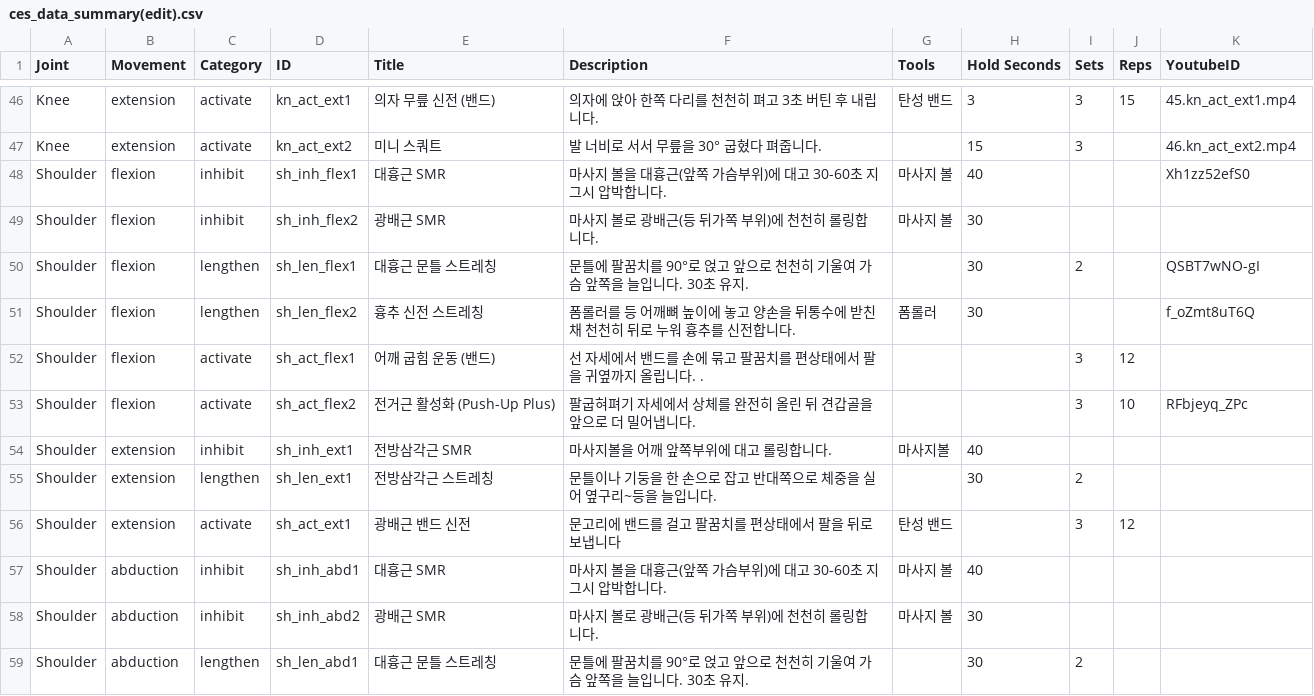
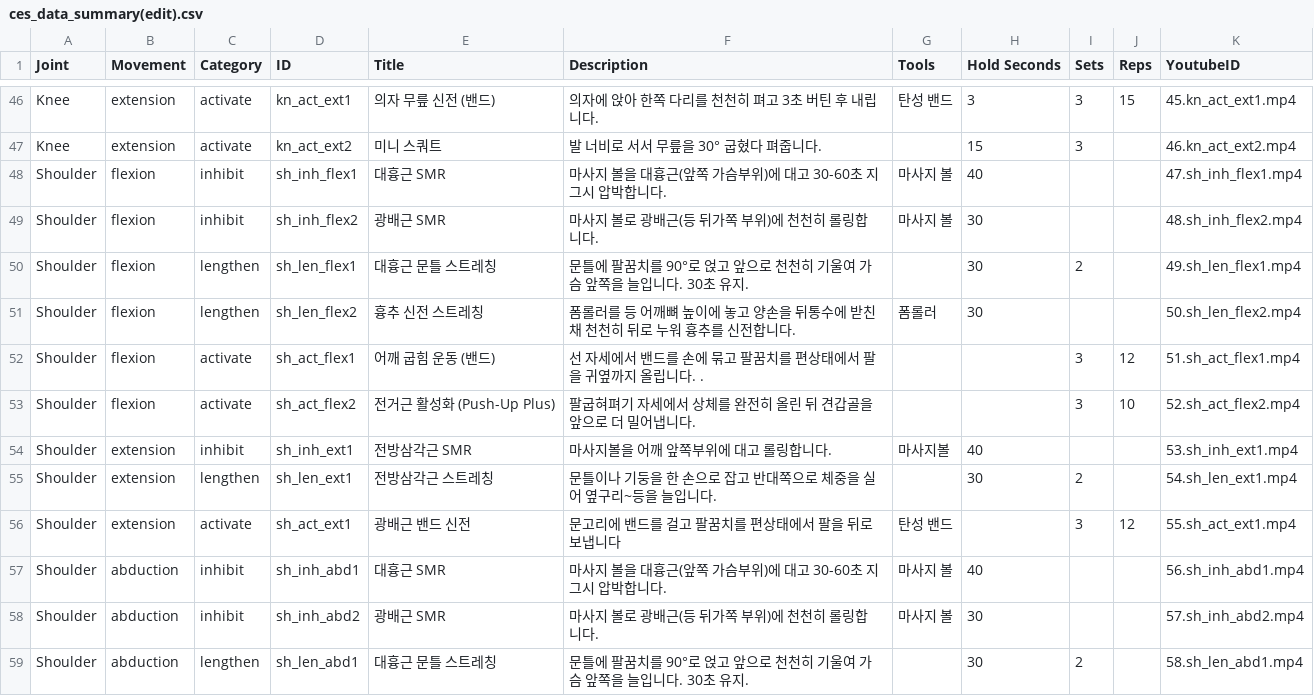
Before and after one commit to sgjh4040/rom-detector, a CSV file: ces_data_summary(edit).csv, drawn as a sheet; only a part is shown, gaps mark what is left out; the diff covers the shown part only.

```diff
--- a/ces_data_summary(edit).csv
+++ b/ces_data_summary(edit).csv
@@ -47,13 +47,13 @@ Knee,extension,activate,kn_act_ext1,의자 무릎 신전 (밴드),의자에 앉
 Knee,extension,activate,kn_act_ext2,미니 스쿼트,발 너비로 서서 무릎을 30° 굽혔다 펴줍니다.,,15,3,,46.kn_act_ext2.mp4
-Shoulder,flexion,inhibit,sh_inh_flex1,대흉근 SMR,마사지 볼을 대흉근(앞쪽 가슴부위)에 대고 30-60초 지그시 압박합니다.,마사지 볼,40,,,Xh1zz52efS0
-Shoulder,flexion,inhibit,sh_inh_flex2,광배근 SMR,마사지 볼로 광배근(등 뒤가쪽 부위)에 천천히 롤링합니다.,마사지 볼,30,,,
-Shoulder,flexion,lengthen,sh_len_flex1,대흉근 문틀 스트레칭,문틀에 팔꿈치를 90°로 얹고 앞으로 천천히 기울여 가슴 앞쪽을 늘입니다. 30초 유지.,,30,2,,QSBT7wNO-gI
-Shoulder,flexion,lengthen,sh_len_flex2,흉추 신전 스트레칭,폼롤러를 등 어깨뼈 높이에 놓고 양손을 뒤통수에 받친 채 천천히 뒤로 누워 흉추를 신전합니다.,폼롤러,30,,,f_oZmt8uT6Q
-Shoulder,flexion,activate,sh_act_flex1,어깨 굽힘 운동 (밴드),선 자세에서 밴드를 손에 묶고 팔꿈치를 편상태에서 팔을 귀옆까지 올립니다. .,,,3,12,
-Shoulder,flexion,activate,sh_act_flex2,전거근 활성화 (Push-Up Plus),팔굽혀펴기 자세에서 상체를 완전히 올린 뒤 견갑골을 앞으로 더 밀어냅니다.,,,3,10,RFbjeyq_ZPc
-Shoulder,extension,inhibit,sh_inh_ext1,전방삼각근 SMR,마사지볼을 어깨 앞쪽부위에 대고 롤링합니다.,마사지볼,40,,,
-Shoulder,extension,lengthen,sh_len_ext1,전방삼각근 스트레칭,문틀이나 기둥을 한 손으로 잡고 반대쪽으로 체중을 실어 옆구리~등을 늘입니다.,,30,2,,
-Shoulder,extension,activate,sh_act_ext1,광배근 밴드 신전,문고리에 밴드를 걸고 팔꿈치를 편상태에서 팔을 뒤로 보냅니다,탄성 밴드,,3,12,
-Shoulder,abduction,inhibit,sh_inh_abd1,대흉근 SMR,마사지 볼을 대흉근(앞쪽 가슴부위)에 대고 30-60초 지그시 압박합니다.,마사지 볼,40,,,
-Shoulder,abduction,inhibit,sh_inh_abd2,광배근 SMR,마사지 볼로 광배근(등 뒤가쪽 부위)에 천천히 롤링합니다.,마사지 볼,30,,,
-Shoulder,abduction,lengthen,sh_len_abd1,대흉근 문틀 스트레칭,문틀에 팔꿈치를 90°로 얹고 앞으로 천천히 기울여 가슴 앞쪽을 늘입니다. 30초 유지.,,30,2,,
+Shoulder,flexion,inhibit,sh_inh_flex1,대흉근 SMR,마사지 볼을 대흉근(앞쪽 가슴부위)에 대고 30-60초 지그시 압박합니다.,마사지 볼,40,,,47.sh_inh_flex1.mp4
+Shoulder,flexion,inhibit,sh_inh_flex2,광배근 SMR,마사지 볼로 광배근(등 뒤가쪽 부위)에 천천히 롤링합니다.,마사지 볼,30,,,48.sh_inh_flex2.mp4
+Shoulder,flexion,lengthen,sh_len_flex1,대흉근 문틀 스트레칭,문틀에 팔꿈치를 90°로 얹고 앞으로 천천히 기울여 가슴 앞쪽을 늘입니다. 30초 유지.,,30,2,,49.sh_len_flex1.mp4
+Shoulder,flexion,lengthen,sh_len_flex2,흉추 신전 스트레칭,폼롤러를 등 어깨뼈 높이에 놓고 양손을 뒤통수에 받친 채 천천히 뒤로 누워 흉추를 신전합니다.,폼롤러,30,,,50.sh_len_flex2.mp4
+Shoulder,flexion,activate,sh_act_flex1,어깨 굽힘 운동 (밴드),선 자세에서 밴드를 손에 묶고 팔꿈치를 편상태에서 팔을 귀옆까지 올립니다. .,,,3,12,51.sh_act_flex1.mp4
+Shoulder,flexion,activate,sh_act_flex2,전거근 활성화 (Push-Up Plus),팔굽혀펴기 자세에서 상체를 완전히 올린 뒤 견갑골을 앞으로 더 밀어냅니다.,,,3,10,52.sh_act_flex2.mp4
+Shoulder,extension,inhibit,sh_inh_ext1,전방삼각근 SMR,마사지볼을 어깨 앞쪽부위에 대고 롤링합니다.,마사지볼,40,,,53.sh_inh_ext1.mp4
+Shoulder,extension,lengthen,sh_len_ext1,전방삼각근 스트레칭,문틀이나 기둥을 한 손으로 잡고 반대쪽으로 체중을 실어 옆구리~등을 늘입니다.,,30,2,,54.sh_len_ext1.mp4
+Shoulder,extension,activate,sh_act_ext1,광배근 밴드 신전,문고리에 밴드를 걸고 팔꿈치를 편상태에서 팔을 뒤로 보냅니다,탄성 밴드,,3,12,55.sh_act_ext1.mp4
+Shoulder,abduction,inhibit,sh_inh_abd1,대흉근 SMR,마사지 볼을 대흉근(앞쪽 가슴부위)에 대고 30-60초 지그시 압박합니다.,마사지 볼,40,,,56.sh_inh_abd1.mp4
+Shoulder,abduction,inhibit,sh_inh_abd2,광배근 SMR,마사지 볼로 광배근(등 뒤가쪽 부위)에 천천히 롤링합니다.,마사지 볼,30,,,57.sh_inh_abd2.mp4
+Shoulder,abduction,lengthen,sh_len_abd1,대흉근 문틀 스트레칭,문틀에 팔꿈치를 90°로 얹고 앞으로 천천히 기울여 가슴 앞쪽을 늘입니다. 30초 유지.,,30,2,,58.sh_len_abd1.mp4
```
Also changed, not shown: 73 edited cells elsewhere in this file, 6 other files.
